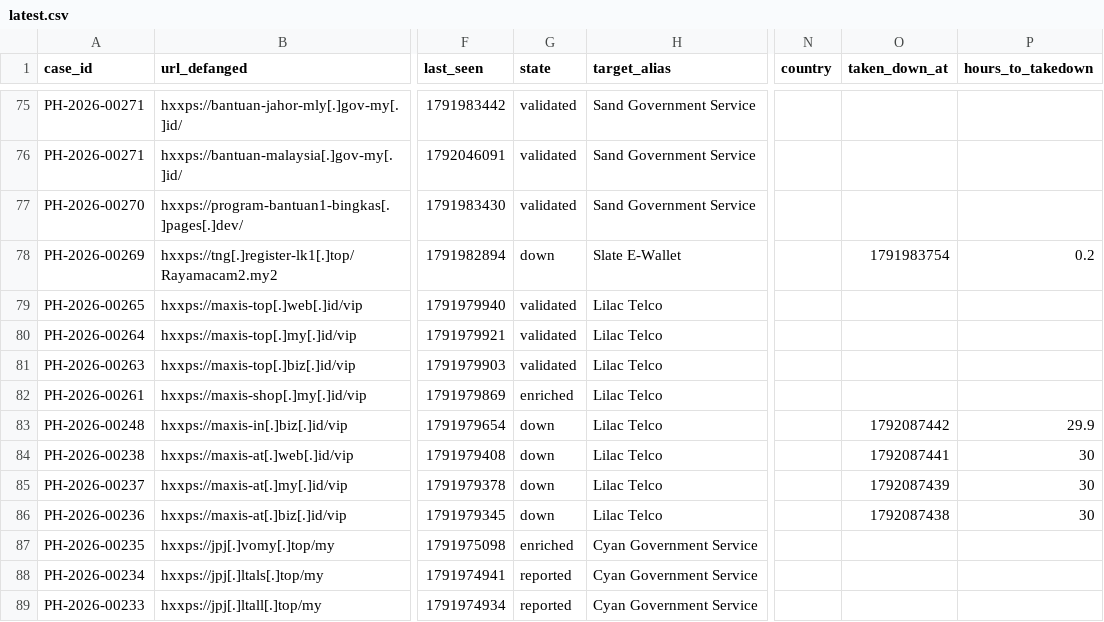
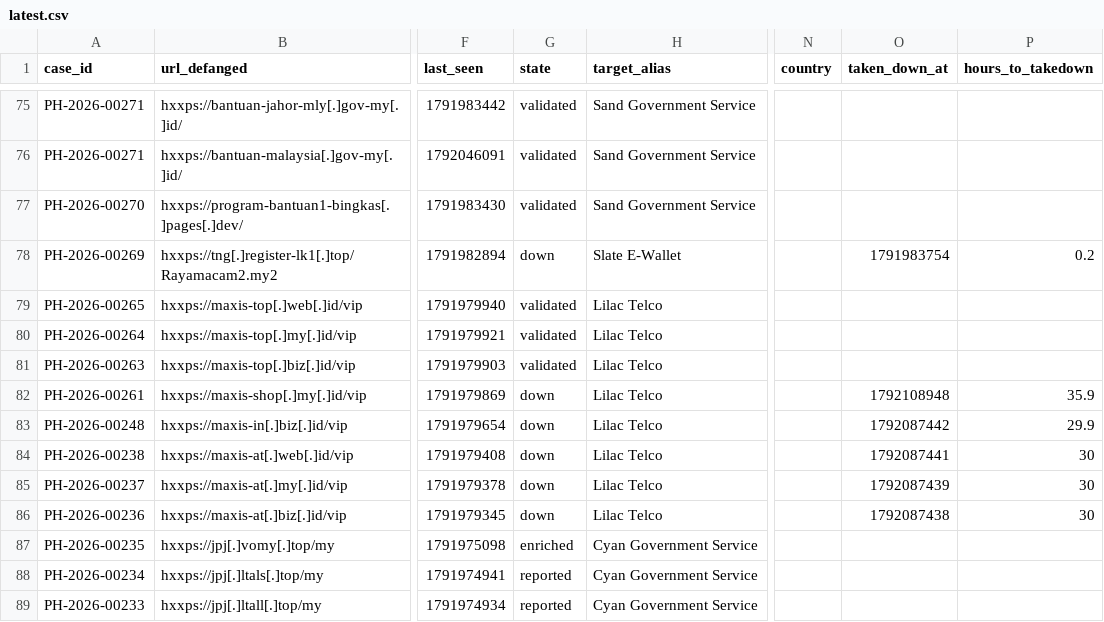
Before and after one commit to rectifyq/phishhunt-feed, a CSV file: feeds/latest.csv, drawn as a sheet; only a part is shown, gaps mark what is left out; the diff names each change by its address in the sheet, - before the commit and + after, or states it on an @@ line.

```diff
--- a/feeds/latest.csv
+++ b/feeds/latest.csv
-G82 (state): enriched
+G82 (state): down
-O82 (taken_down_at): (empty)
+O82 (taken_down_at): 1792108948
-P82 (hours_to_takedown): (empty)
+P82 (hours_to_takedown): 35.9
```
Also changed, not shown: 1 other file.
